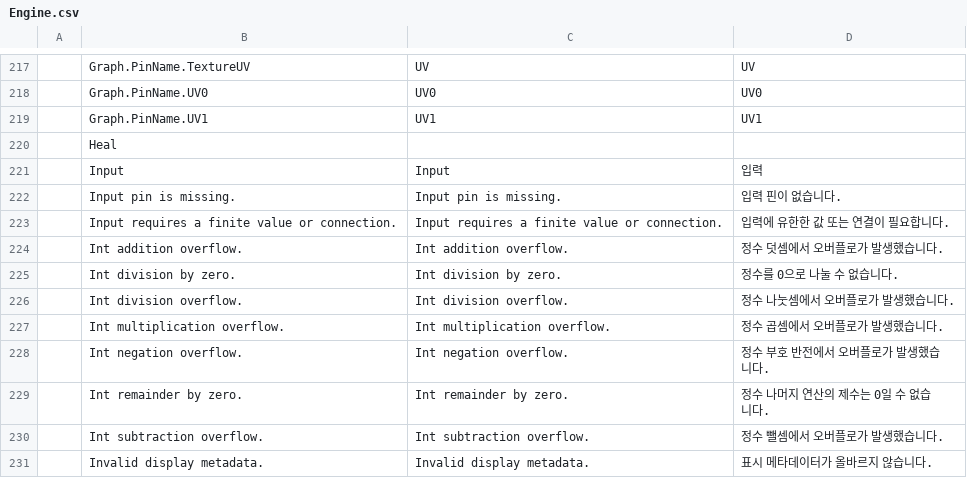
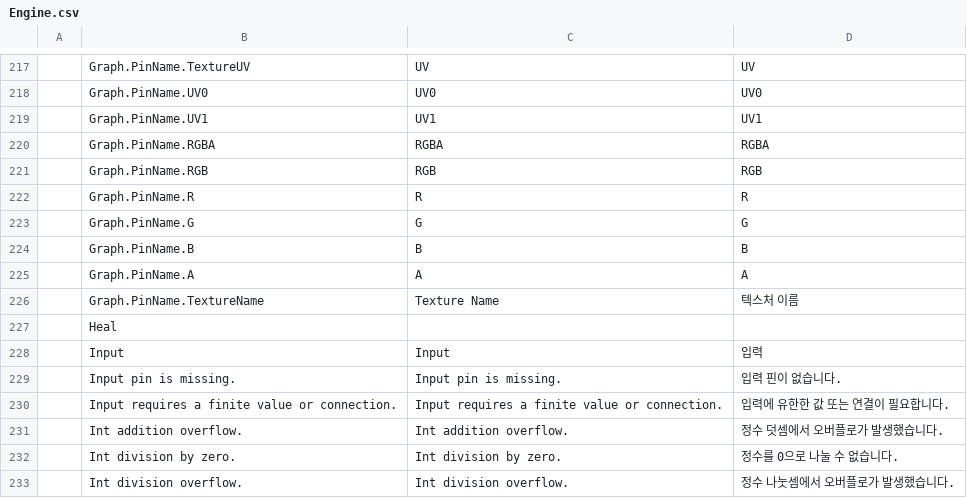
Before and after one commit to Bamtoliya/BamEngine, a CSV file: Engine/Resources/Data/Localization/Engine.csv, drawn as a sheet; only a part is shown, gaps mark what is left out; the shorter side is filled out with more unchanged rows.

Commit message:
feat(shader-graph): add generic Shader.TextureSample node, HLSL codegen, and material texture parameter sync

```diff
--- a/Engine/Resources/Data/Localization/Engine.csv
+++ b/Engine/Resources/Data/Localization/Engine.csv
@@ -219,2 +219,9 @@
 ,Graph.PinName.UV1,UV1,UV1
+,Graph.PinName.RGBA,RGBA,RGBA
+,Graph.PinName.RGB,RGB,RGB
+,Graph.PinName.R,R,R
+,Graph.PinName.G,G,G
+,Graph.PinName.B,B,B
+,Graph.PinName.A,A,A
+,Graph.PinName.TextureName,Texture Name,텍스처 이름
 ,Heal,,
```
Also changed, not shown: 8 other files.
